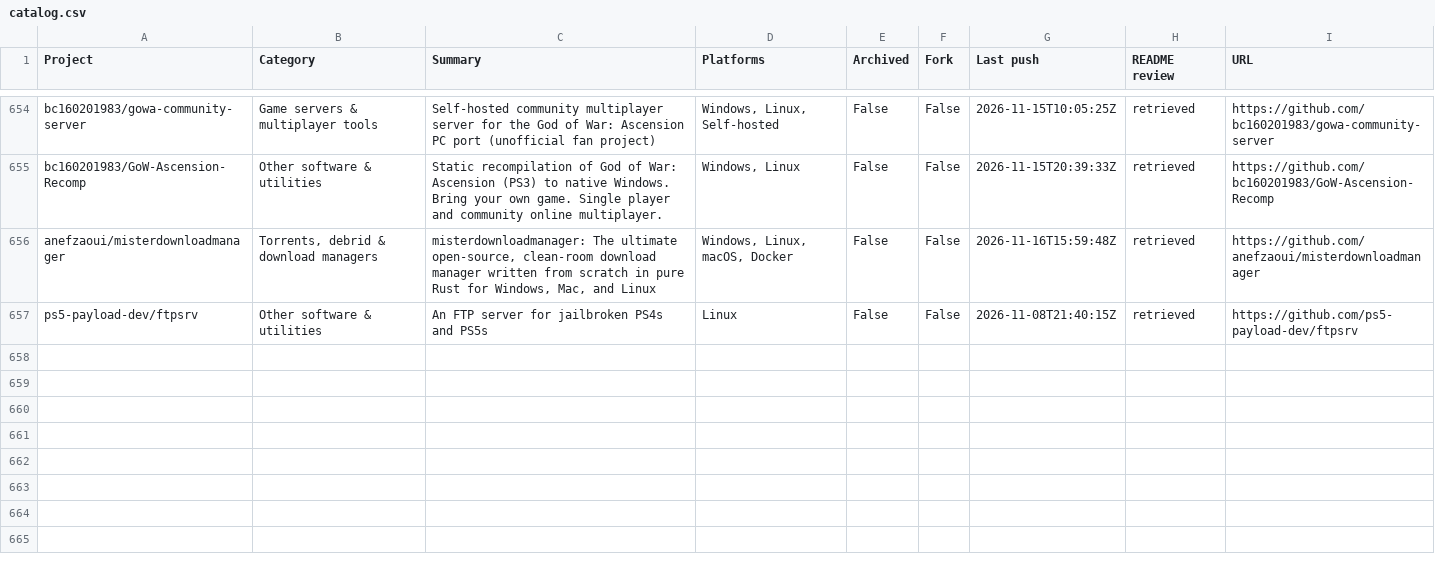
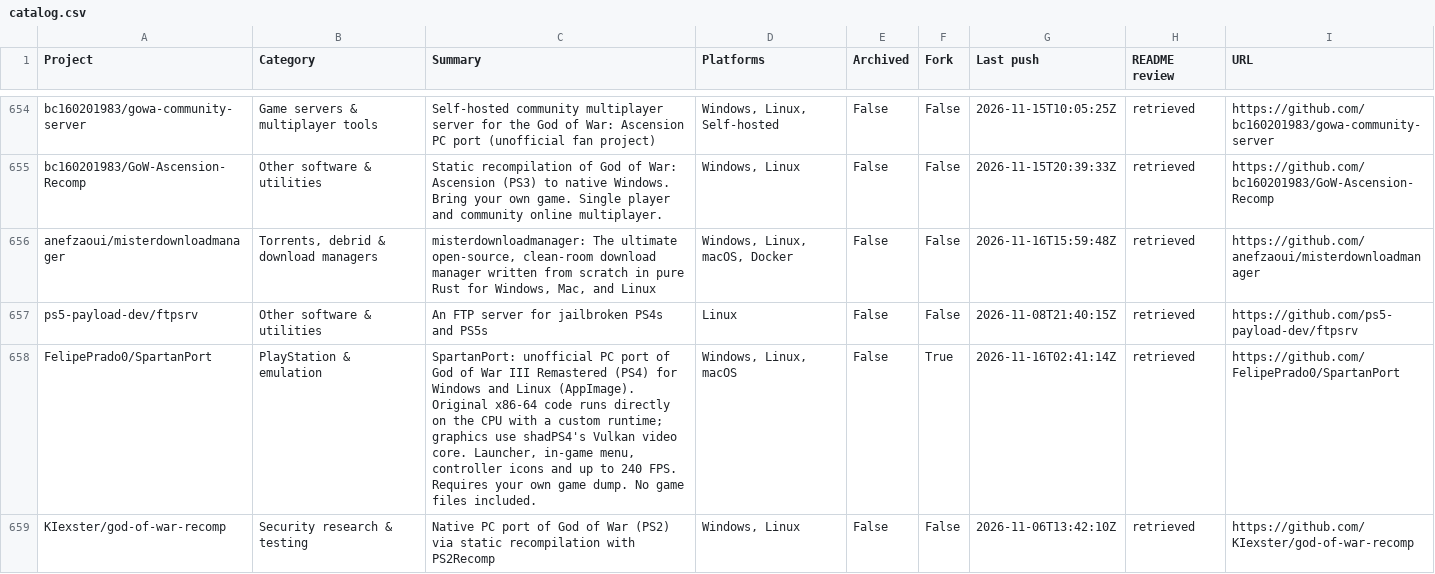
Before and after one commit to chunma-san/awesome-toolbox, a CSV file: catalog.csv, drawn as a sheet; only a part is shown, gaps mark what is left out.

Commit message:
Synchronize generated public project data

```diff
--- a/catalog.csv
+++ b/catalog.csv
@@ -657 +657,3 @@
 "ps5-payload-dev/ftpsrv","Other software & utilities","An FTP server for jailbroken PS4s and PS5s","Linux","False","False","2026-11-08T21:40:15Z","retrieved","https://github.com/ps5-payload-dev/ftpsrv"
+"FelipePrado0/SpartanPort","PlayStation & emulation","SpartanPort: unofficial PC port of God of War III Remastered (PS4) for Windows and Linux (AppImage). Original x86-64 code runs directly on the CPU with a custom runtime; graphics use shadPS4's Vulkan video core. Launcher, in-game menu, controller icons and up to 240 FPS. Requires your own game dump. No game files included.","Windows, Linux, macOS","False","True","2026-11-16T02:41:14Z","retrieved","https://github.com/FelipePrado0/SpartanPort"
+"KIexster/god-of-war-recomp","Security research & testing","Native PC port of God of War (PS2) via static recompilation with PS2Recomp","Windows, Linux","False","False","2026-11-06T13:42:10Z","retrieved","https://github.com/KIexster/god-of-war-recomp"
```
Also changed, not shown: 3 other files.
